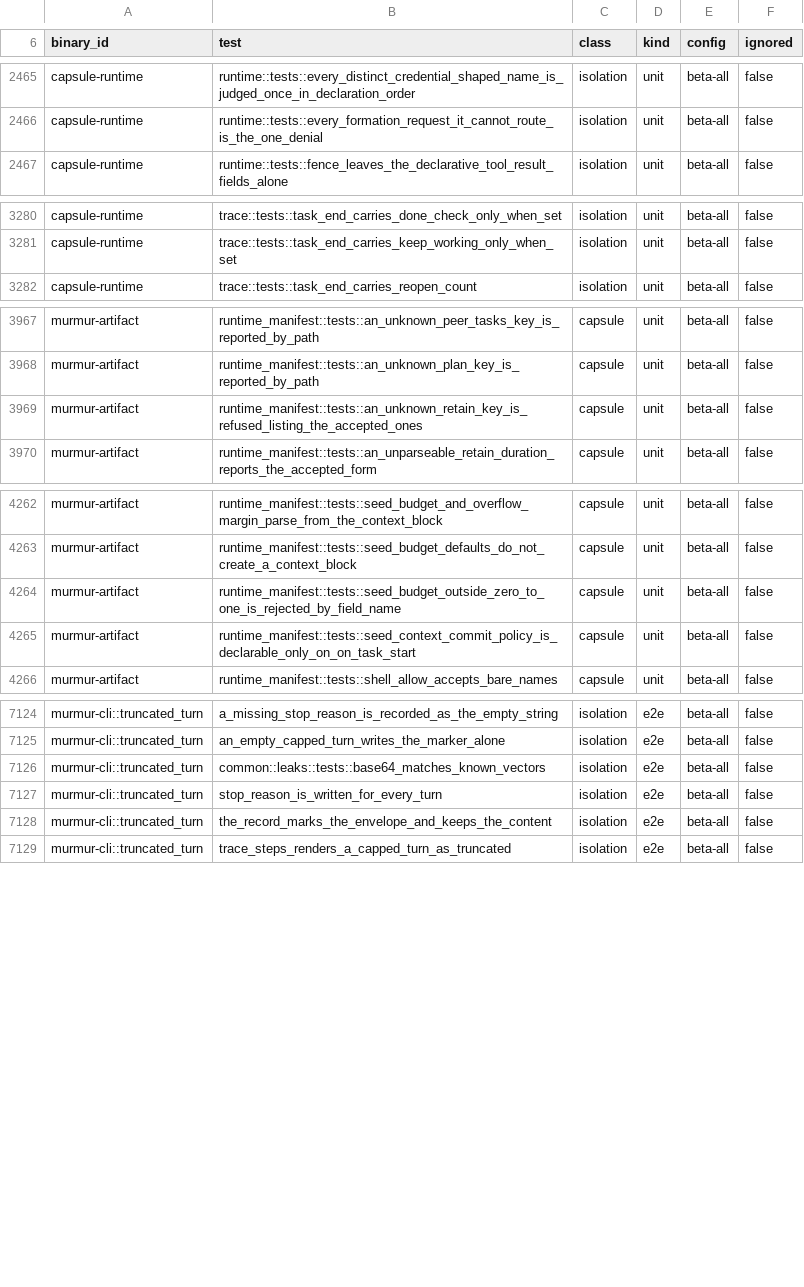
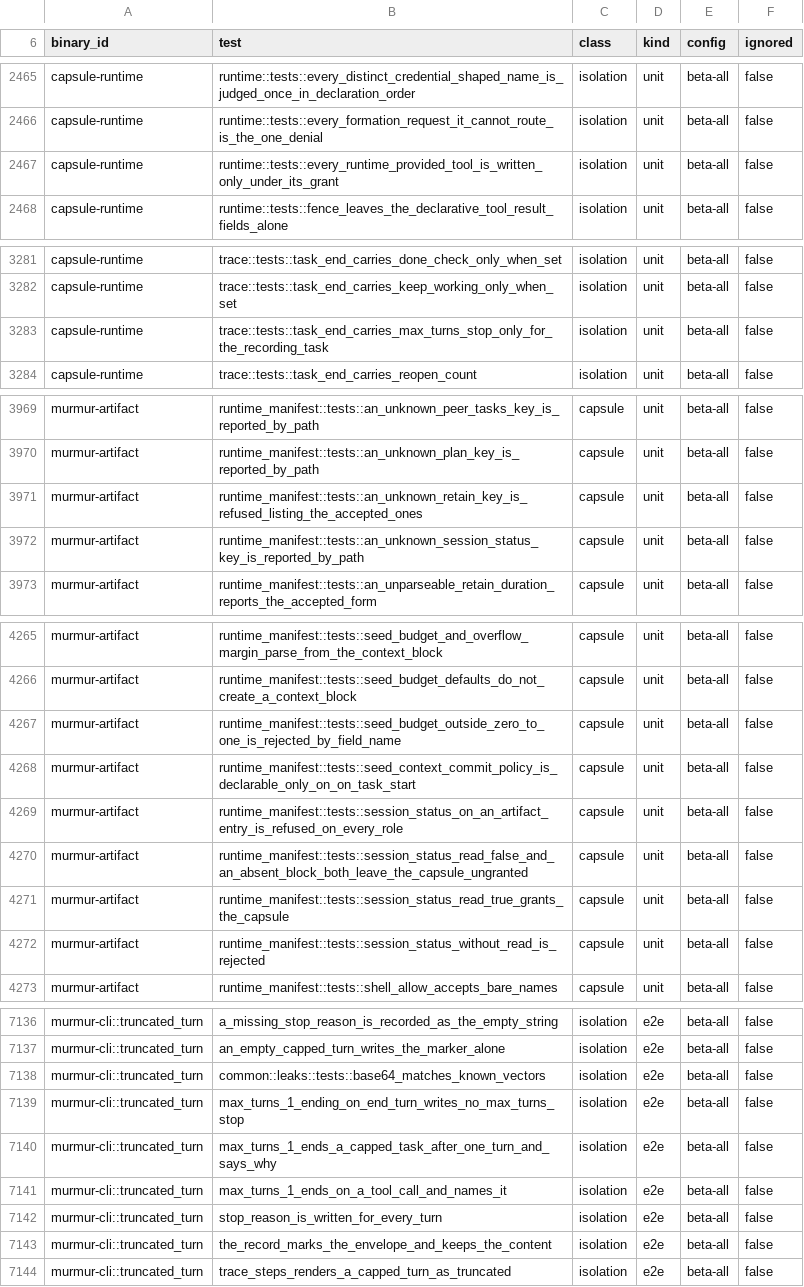
Before and after one commit to murmur-nexus/murmur, a TSV file: .config/test-classes.tsv, drawn as a sheet; only a part is shown, gaps mark what is left out; the diff covers the shown part only.

Commit message:
A capsule that declares no tools still gets session-status, because the runtime adds it to every agent capsule with no grant (#450)

```diff
--- a/.config/test-classes.tsv
+++ b/.config/test-classes.tsv
@@ -2466,2 +2466,3 @@ capsule-runtime	runtime::tests::every_distinct_credential_shaped_name_is_judged_
 capsule-runtime	runtime::tests::every_formation_request_it_cannot_route_is_the_one_denial	isolation	unit	beta-all	false
+capsule-runtime	runtime::tests::every_runtime_provided_tool_is_written_only_under_its_grant	isolation	unit	beta-all	false
 capsule-runtime	runtime::tests::fence_leaves_the_declarative_tool_result_fields_alone	isolation	unit	beta-all	false
@@ -3281,2 +3282,3 @@ capsule-runtime	trace::tests::task_end_carries_done_check_only_when_set	isolatio
 capsule-runtime	trace::tests::task_end_carries_keep_working_only_when_set	isolation	unit	beta-all	false
+capsule-runtime	trace::tests::task_end_carries_max_turns_stop_only_for_the_recording_task	isolation	unit	beta-all	false
 capsule-runtime	trace::tests::task_end_carries_reopen_count	isolation	unit	beta-all	false
@@ -3969,2 +3971,3 @@ murmur-artifact	runtime_manifest::tests::an_unknown_plan_key_is_reported_by_path
 murmur-artifact	runtime_manifest::tests::an_unknown_retain_key_is_refused_listing_the_accepted_ones	capsule	unit	beta-all	false
+murmur-artifact	runtime_manifest::tests::an_unknown_session_status_key_is_reported_by_path	capsule	unit	beta-all	false
 murmur-artifact	runtime_manifest::tests::an_unparseable_retain_duration_reports_the_accepted_form	capsule	unit	beta-all	false
@@ -4265,2 +4268,6 @@ murmur-artifact	runtime_manifest::tests::seed_budget_outside_zero_to_one_is_reje
 murmur-artifact	runtime_manifest::tests::seed_context_commit_policy_is_declarable_only_on_on_task_start	capsule	unit	beta-all	false
+murmur-artifact	runtime_manifest::tests::session_status_on_an_artifact_entry_is_refused_on_every_role	capsule	unit	beta-all	false
+murmur-artifact	runtime_manifest::tests::session_status_read_false_and_an_absent_block_both_leave_the_capsule_ungranted	capsule	unit	beta-all	false
+murmur-artifact	runtime_manifest::tests::session_status_read_true_grants_the_capsule	capsule	unit	beta-all	false
+murmur-artifact	runtime_manifest::tests::session_status_without_read_is_rejected	capsule	unit	beta-all	false
 murmur-artifact	runtime_manifest::tests::shell_allow_accepts_bare_names	capsule	unit	beta-all	false
@@ -7126,2 +7138,5 @@ murmur-cli::truncated_turn	an_empty_capped_turn_writes_the_marker_alone	isolatio
 murmur-cli::truncated_turn	common::leaks::tests::base64_matches_known_vectors	isolation	e2e	beta-all	false
+murmur-cli::truncated_turn	max_turns_1_ending_on_end_turn_writes_no_max_turns_stop	isolation	e2e	beta-all	false
+murmur-cli::truncated_turn	max_turns_1_ends_a_capped_task_after_one_turn_and_says_why	isolation	e2e	beta-all	false
+murmur-cli::truncated_turn	max_turns_1_ends_on_a_tool_call_and_names_it	isolation	e2e	beta-all	false
 murmur-cli::truncated_turn	stop_reason_is_written_for_every_turn	isolation	e2e	beta-all	false
```
Also changed, not shown: 5 added rows and 2 edited cells elsewhere in this file, 31 other files.
